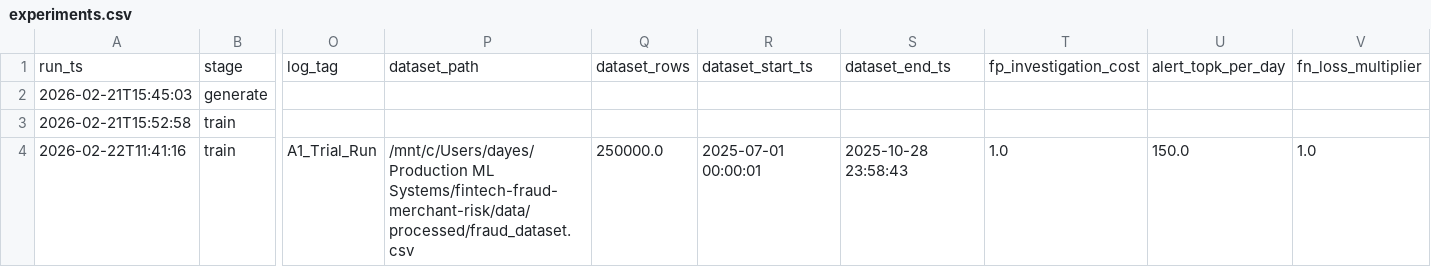
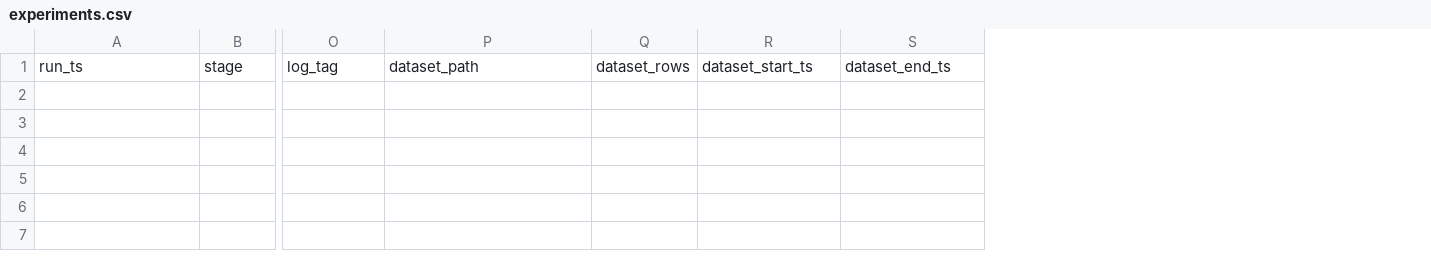
Before and after one commit to Day-Raval/fintech-fraud-merchant-risk, a CSV file: artifacts/metrics/experiments.csv, drawn as a sheet; only a part is shown, gaps mark what is left out; rows hold the shown columns only; the diff names each change by its address in the sheet, - before the commit and + after, or states it on an @@ line.

```diff
--- a/artifacts/metrics/experiments.csv
+++ b/artifacts/metrics/experiments.csv
-column T, row 1: fp_investigation_cost
-column U, row 1: alert_topk_per_day
-column V, row 1: fn_loss_multiplier
-row 2: 2026-02-21T15:45:03 | generate
-row 3: 2026-02-21T15:52:58 | train
-row 4: 2026-02-22T11:41:16 | train | A1_Trial_Run | /mnt/c/Users/dayes/Production ML Systems/fintech-fraud-merchant-risk/data/processed/fraud_dataset.csv | 250000.0 | 2025-07-01 00:00:01 | 2025-10-28 23:58:43 | 1.0 | 150.0 | 1.0
```
Also changed, not shown: 9 other files.
